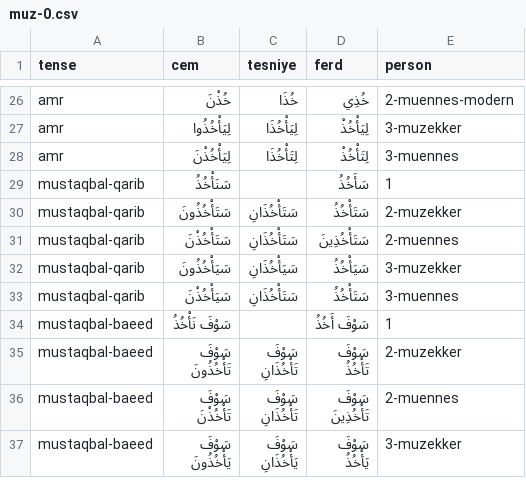
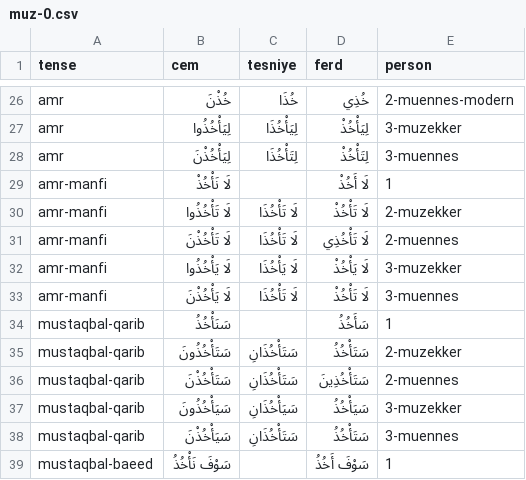
Before and after one commit to jelnur/arabic-verbs, a CSV file: public/verbs/muz-0.csv, drawn as a sheet; only a part is shown, gaps mark what is left out; the shorter side is filled out with more unchanged rows.

```diff
--- a/public/verbs/muz-0.csv
+++ b/public/verbs/muz-0.csv
@@ -28,2 +28,7 @@ amr,لِيَأْخُذُوا,لِيَأْخُذَا,لِيَأْخُذْ,3-muzek
 amr,لِيَأْخُذْنَ,لِتَأْخُذَا,لِتَأْخُذْ,3-muennes
+amr-manfi,لَا نَأْخُذْ,,لَا أَخُذْ,1
+amr-manfi,لَا تَأْخُذُوا,لَا تَأْخُذَا,لَا تَأْخُذْ,2-muzekker
+amr-manfi,لَا تَأْخُذْنَ,لَا تَأْخُذَا,لَا تَأْخُذِي,2-muennes
+amr-manfi,لَا يَأْخُذُوا,لَا يَأْخُذَا,لَا يَأْخُذْ,3-muzekker
+amr-manfi,لَا يَأْخُذْنَ,لَا تَأْخُذَا,لَا تَأْخُذْ,3-muennes
 mustaqbal-qarib,سَنَأْخُذُ,,سَأَخُذُ,1
```
Also changed, not shown: public/verbs/mudaaf-0.csv, public/verbs/mudaaf-1.csv, 4 other files.
